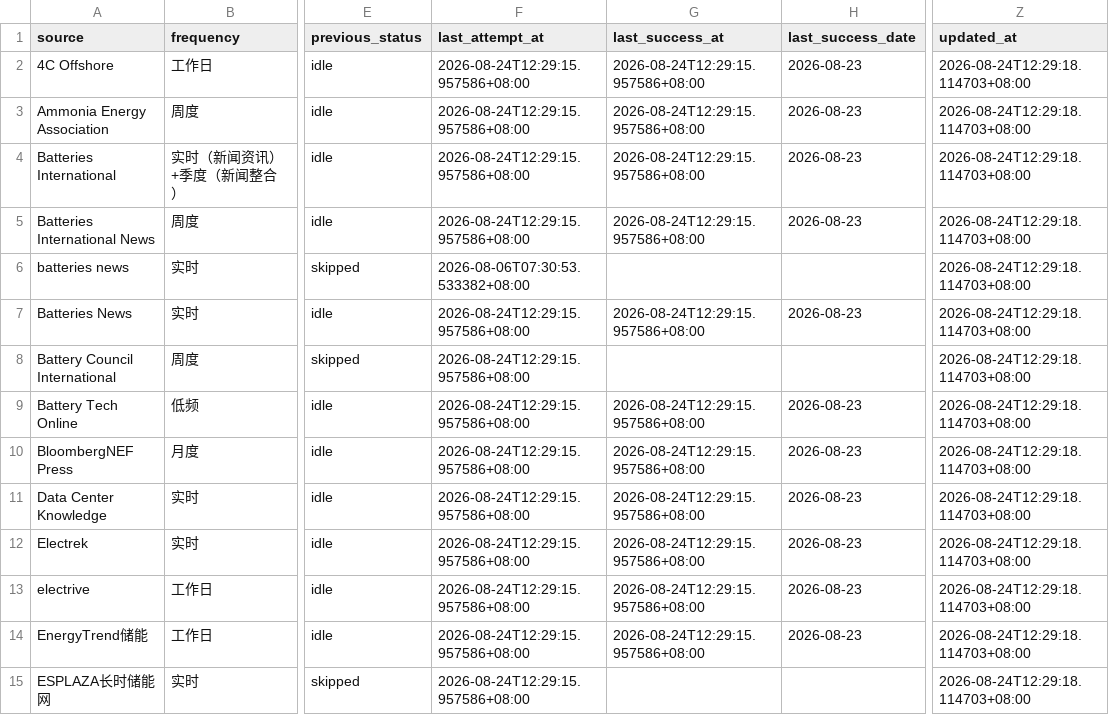
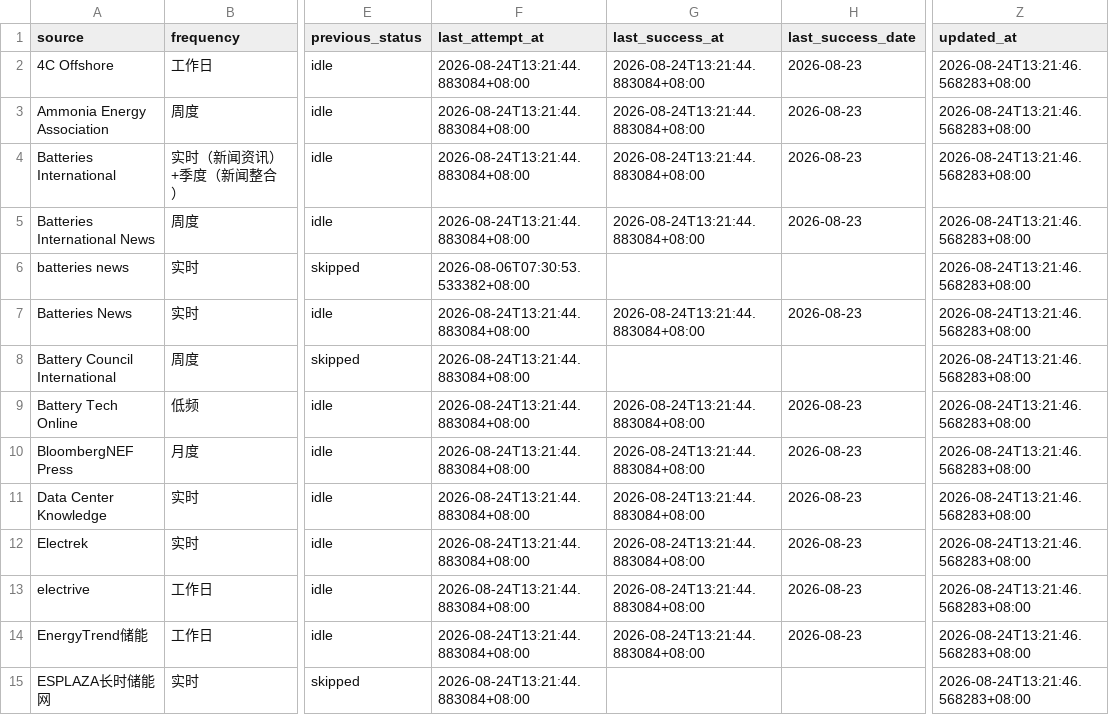
Before and after one commit to wodewoping-png/news-spider, a CSV file: logs/channel-operations.csv, drawn as a sheet; only a part is shown, gaps mark what is left out; the diff covers the shown part only; the diff names each change by its address in the sheet, - before the commit and + after, or states it on an @@ line.

```diff
--- a/logs/channel-operations.csv
+++ b/logs/channel-operations.csv
-F2:F5 (last_attempt_at): 2026-08-24T12:29:15.957586+08:00
+F2:F5 (last_attempt_at): 2026-08-24T13:21:44.883084+08:00
-G2:G5 (last_success_at): 2026-08-24T12:29:15.957586+08:00
+G2:G5 (last_success_at): 2026-08-24T13:21:44.883084+08:00
-Z2:Z15 (updated_at): 2026-08-24T12:29:18.114703+08:00
+Z2:Z15 (updated_at): 2026-08-24T13:21:46.568283+08:00
-F7:F15 (last_attempt_at): 2026-08-24T12:29:15.957586+08:00
+F7:F15 (last_attempt_at): 2026-08-24T13:21:44.883084+08:00
-G7 (last_success_at): 2026-08-24T12:29:15.957586+08:00
+G7 (last_success_at): 2026-08-24T13:21:44.883084+08:00
-G9:G14 (last_success_at): 2026-08-24T12:29:15.957586+08:00
+G9:G14 (last_success_at): 2026-08-24T13:21:44.883084+08:00
```
Also changed, not shown: 128 edited cells elsewhere in this file, logs/channel-daily-stats.csv, logs/daily-collection-summary.csv, 8 other files.
